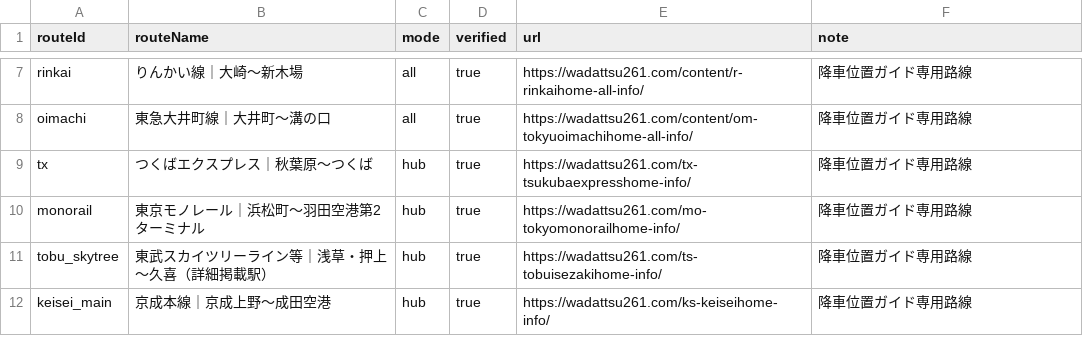
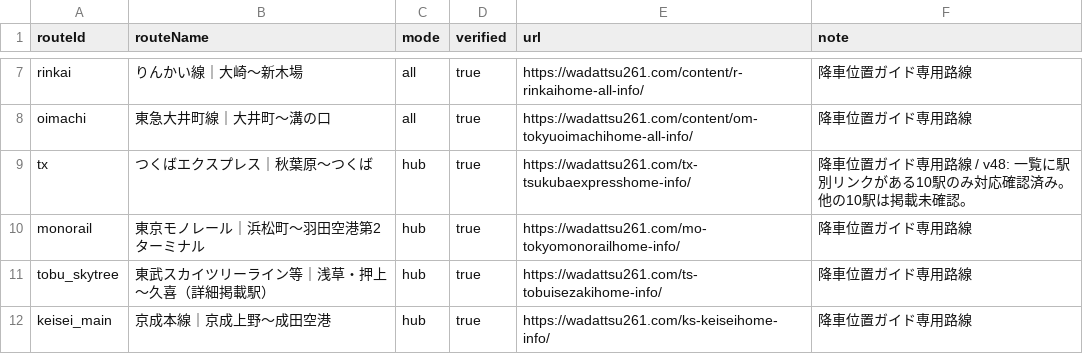
Before and after one commit to poritoca/train, a TSV file: source_inventory.tsv, drawn as a sheet; only a part is shown, gaps mark what is left out.

```diff
--- a/source_inventory.tsv
+++ b/source_inventory.tsv
@@ -8,3 +8,3 @@ rinkai	りんかい線｜大崎〜新木場	all	true	https://wadattsu261.com/con
 oimachi	東急大井町線｜大井町〜溝の口	all	true	https://wadattsu261.com/content/om-tokyuoimachihome-all-info/	降車位置ガイド専用路線
-tx	つくばエクスプレス｜秋葉原〜つくば	hub	true	https://wadattsu261.com/tx-tsukubaexpresshome-info/	降車位置ガイド専用路線
+tx	つくばエクスプレス｜秋葉原〜つくば	hub	true	https://wadattsu261.com/tx-tsukubaexpresshome-info/	降車位置ガイド専用路線 / v48: 一覧に駅別リンクがある10駅のみ対応確認済み。他の10駅は掲載未確認。
 monorail	東京モノレール｜浜松町〜羽田空港第2ターミナル	hub	true	https://wadattsu261.com/mo-tokyomonorailhome-info/	降車位置ガイド専用路線
```
Also changed, not shown: station_coverage_report.tsv, 19 other files.
